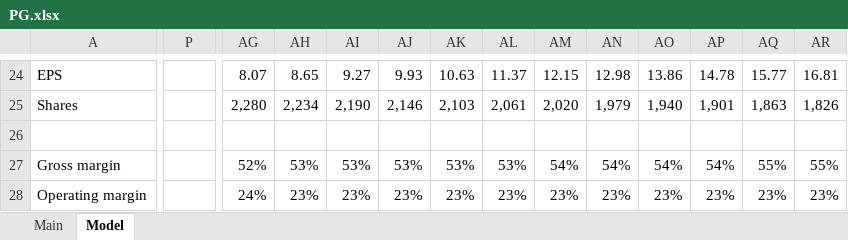
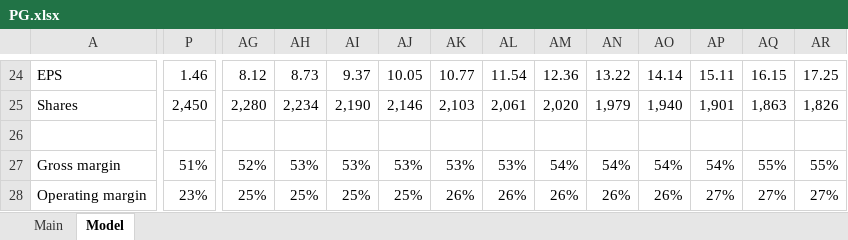
Before and after one commit to hinneken/Models, an Excel workbook: PG.xlsx, sheet Model, drawn as a sheet; only a part is shown, gaps mark what is left out; values as stored, in another font and other column widths than the file's, no borders; charts and pictures not drawn; the diff covers the shown part only; the diff names each change by its address in the sheet, - before the commit and + after, or states it on an @@ line.

```diff
--- a/PG.xlsx (sheet Model)
+++ b/PG.xlsx (sheet Model)
-P24: (empty)
+P24: 1.46
-AG24: 8.07
+AG24: 8.12
-AH24: 8.65
+AH24: 8.73
-AI24: 9.27
+AI24: 9.37
-AJ24: 9.93
+AJ24: 10.05
-AK24: 10.63
+AK24: 10.77
-AL24: 11.37
+AL24: 11.54
-AM24: 12.15
+AM24: 12.36
-AN24: 12.98
+AN24: 13.22
-AO24: 13.86
+AO24: 14.14
-AP24: 14.78
+AP24: 15.11
-AQ24: 15.77
+AQ24: 16.15
-AR24: 16.81
+AR24: 17.25
-P25: (empty)
+P25: 2,450
-P27: (empty)
+P27: 51%
-P28: (empty)
+P28: 23%
-AG28: 24%
+AG28: 25%
-AH28: 23%
+AH28: 25%
-AI28: 23%
+AI28: 25%
-AJ28: 23%
+AJ28: 25%
-AK28: 23%
+AK28: 26%
-AL28: 23%
+AL28: 26%
-AM28: 23%
+AM28: 26%
-AN28: 23%
+AN28: 26%
-AO28: 23%
+AO28: 26%
-AP28: 23%
+AP28: 27%
-AQ28: 23%
+AQ28: 27%
-AR28: 23%
+AR28: 27%
```
Also changed, not shown: 4 added rows, 4 removed rows and 204 edited cells elsewhere in this sheet, sheet Main, formulas that keep their value, charts or pictures, Consumer Discretionary.xlsx, Information Technology.xlsx, 1 other file.
